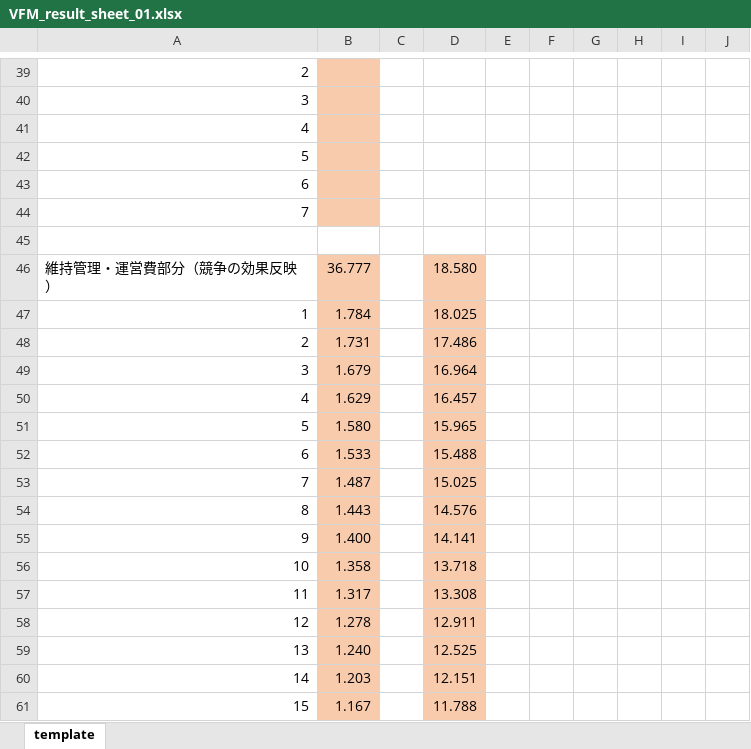
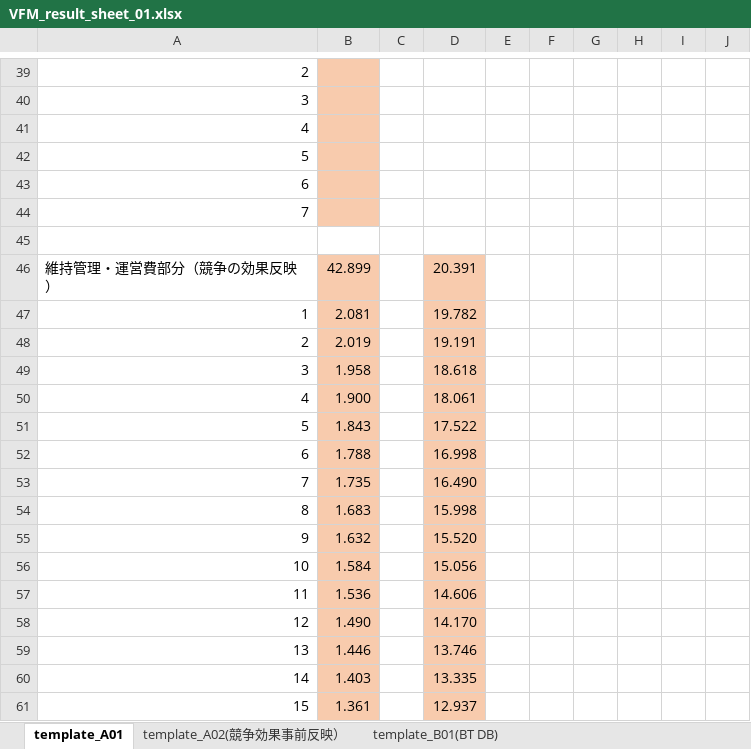
Before and after one commit to Ashihara-Y/VFMcalcProj, an Excel workbook: VFM_result_sheet_01.xlsx, sheet template_A01, drawn as a sheet; only a part is shown, gaps mark what is left out; values as stored, in another font and other column widths than the file's, no borders; the diff covers the shown part only; the diff names each change by its address in the sheet, - before the commit and + after, or states it on an @@ line.

```diff
--- a/VFM_result_sheet_01.xlsx (sheet template_A01)
+++ b/VFM_result_sheet_01.xlsx (sheet template_A01)
-sheet tab: template
+sheet tab: template_A01
+sheet tab: template_A02(競争効果事前反映）
+sheet tab: template_B01(BT DB)
-B46: 36.777
+B46: 42.899
-D46: 18.580
+D46: 20.391
-B47: 1.784
+B47: 2.081
-D47: 18.025
+D47: 19.782
-B48: 1.731
+B48: 2.019
-D48: 17.486
+D48: 19.191
-B49: 1.679
+B49: 1.958
-D49: 16.964
+D49: 18.618
-B50: 1.629
+B50: 1.900
-D50: 16.457
+D50: 18.061
-B51: 1.580
+B51: 1.843
-D51: 15.965
+D51: 17.522
-B52: 1.533
+B52: 1.788
-D52: 15.488
+D52: 16.998
-B53: 1.487
+B53: 1.735
-D53: 15.025
+D53: 16.490
-B54: 1.443
+B54: 1.683
-D54: 14.576
+D54: 15.998
-B55: 1.400
+B55: 1.632
-D55: 14.141
+D55: 15.520
-B56: 1.358
+B56: 1.584
-D56: 13.718
+D56: 15.056
-B57: 1.317
+B57: 1.536
-D57: 13.308
+D57: 14.606
-B58: 1.278
+B58: 1.490
-D58: 12.911
+D58: 14.170
-B59: 1.240
+B59: 1.446
-D59: 12.525
+D59: 13.746
-B60: 1.203
+B60: 1.403
-D60: 12.151
+D60: 13.335
-B61: 1.167
+B61: 1.361
-D61: 11.788
+D61: 12.937
```
Also changed, not shown: 35 edited cells elsewhere in this sheet, other sheet tabs, formulas that keep their value, 6 other files.
